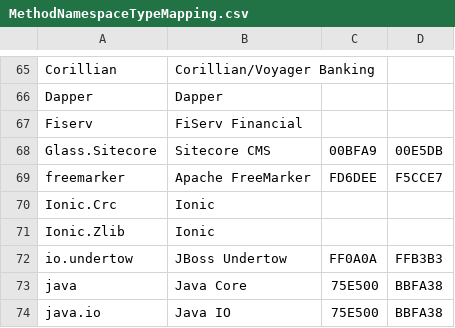
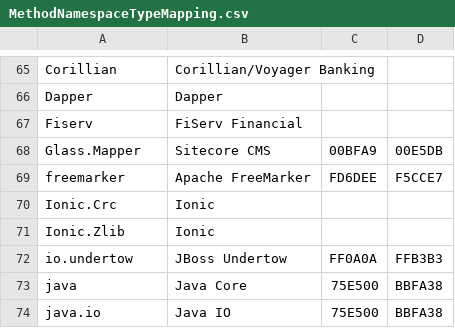
Before and after one commit to Appdynamics/AppDynamics.DEXTER, a CSV file: MethodNamespaceTypeMapping.csv, drawn as a sheet; only a part is shown, gaps mark what is left out.

```diff
--- a/MethodNamespaceTypeMapping.csv
+++ b/MethodNamespaceTypeMapping.csv
@@ -67,3 +67,3 @@ Dapper,Dapper,,
 Fiserv,FiServ Financial,,
-Glass.Sitecore,Sitecore CMS,00BFA9,00E5DB
+Glass.Mapper,Sitecore CMS,00BFA9,00E5DB
 freemarker,Apache FreeMarker,FD6DEE,F5CCE7
```
Also changed, not shown: 53 other files.
